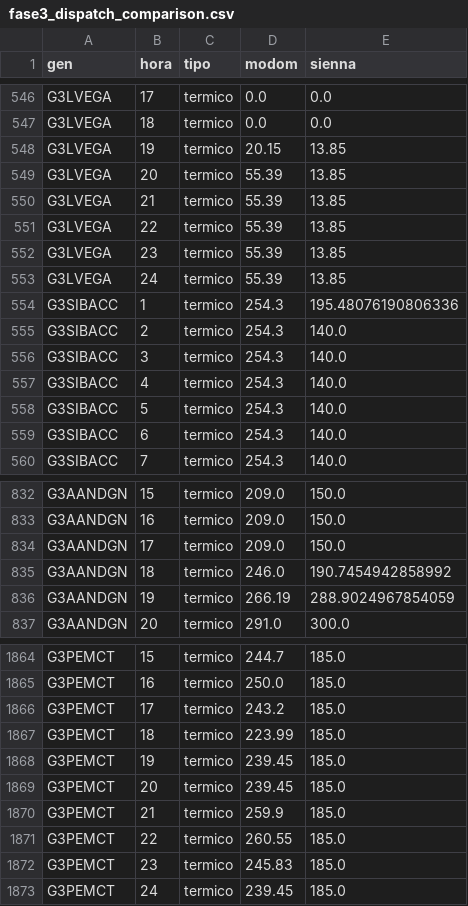
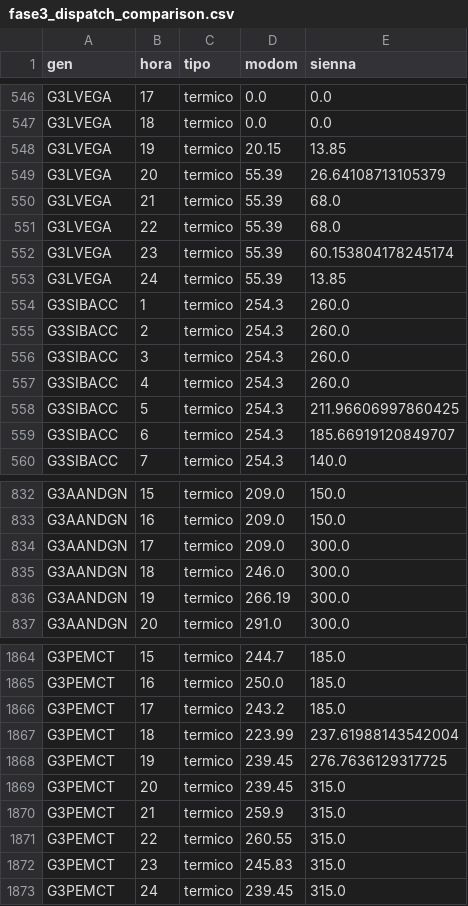
Before and after one commit to FCornielle/seni-sienna, a CSV file: validation/fase3_dispatch_comparison.csv, drawn as a sheet; only a part is shown, gaps mark what is left out; the diff covers the shown part only.

Commit message:
Gap A3: lazo de perdidas DC en el ED - costo -16 a -2.8 pct, R2 0.957 a 0.971
- perdidas por rama P=r*f^2 (eq. 29 MODOM), repartidas 50/50 a las barras
  como carga extra; re-solve caliente de JuMP (variable acotada, fijada,
  re-optimize), 3 iteraciones
- costo variable 221 a 256 MUSD (MODOM 263.5) = desviacion -2.8 pct; R2 0.971
- efectivo ~9 pct (absorbe tambien el uplift OPLM); loop nodal exacto = refinamiento
- GAPS.md: A3 cerrado; AGC reclasificado a B (sin datos de participacion)

```diff
--- a/validation/fase3_dispatch_comparison.csv
+++ b/validation/fase3_dispatch_comparison.csv
@@ -548,13 +548,13 @@ G3LVEGA,18,termico,0.0,0.0
 G3LVEGA,19,termico,20.15,13.85
-G3LVEGA,20,termico,55.39,13.85
-G3LVEGA,21,termico,55.39,13.85
-G3LVEGA,22,termico,55.39,13.85
-G3LVEGA,23,termico,55.39,13.85
+G3LVEGA,20,termico,55.39,26.64108713105379
+G3LVEGA,21,termico,55.39,68.0
+G3LVEGA,22,termico,55.39,68.0
+G3LVEGA,23,termico,55.39,60.153804178245174
 G3LVEGA,24,termico,55.39,13.85
-G3SIBACC,1,termico,254.3,195.48076190806336
-G3SIBACC,2,termico,254.3,140.0
-G3SIBACC,3,termico,254.3,140.0
-G3SIBACC,4,termico,254.3,140.0
-G3SIBACC,5,termico,254.3,140.0
-G3SIBACC,6,termico,254.3,140.0
+G3SIBACC,1,termico,254.3,260.0
+G3SIBACC,2,termico,254.3,260.0
+G3SIBACC,3,termico,254.3,260.0
+G3SIBACC,4,termico,254.3,260.0
+G3SIBACC,5,termico,254.3,211.96606997860425
+G3SIBACC,6,termico,254.3,185.66919120849707
 G3SIBACC,7,termico,254.3,140.0
@@ -833,5 +833,5 @@ G3AANDGN,15,termico,209.0,150.0
 G3AANDGN,16,termico,209.0,150.0
-G3AANDGN,17,termico,209.0,150.0
-G3AANDGN,18,termico,246.0,190.7454942858992
-G3AANDGN,19,termico,266.19,288.9024967854059
+G3AANDGN,17,termico,209.0,300.0
+G3AANDGN,18,termico,246.0,300.0
+G3AANDGN,19,termico,266.19,300.0
 G3AANDGN,20,termico,291.0,300.0
@@ -1866,8 +1866,8 @@ G3PEMCT,16,termico,250.0,185.0
 G3PEMCT,17,termico,243.2,185.0
-G3PEMCT,18,termico,223.99,185.0
-G3PEMCT,19,termico,239.45,185.0
-G3PEMCT,20,termico,239.45,185.0
-G3PEMCT,21,termico,259.9,185.0
-G3PEMCT,22,termico,260.55,185.0
-G3PEMCT,23,termico,245.83,185.0
-G3PEMCT,24,termico,239.45,185.0
+G3PEMCT,18,termico,223.99,237.61988143542004
+G3PEMCT,19,termico,239.45,276.7636129317725
+G3PEMCT,20,termico,239.45,315.0
+G3PEMCT,21,termico,259.9,315.0
+G3PEMCT,22,termico,260.55,315.0
+G3PEMCT,23,termico,245.83,315.0
+G3PEMCT,24,termico,239.45,315.0
```
Also changed, not shown: 87 edited cells elsewhere in this file, validation/despacho_fuel_hora.csv, validation/despacho_unidad_hora.csv, 2 other files.
